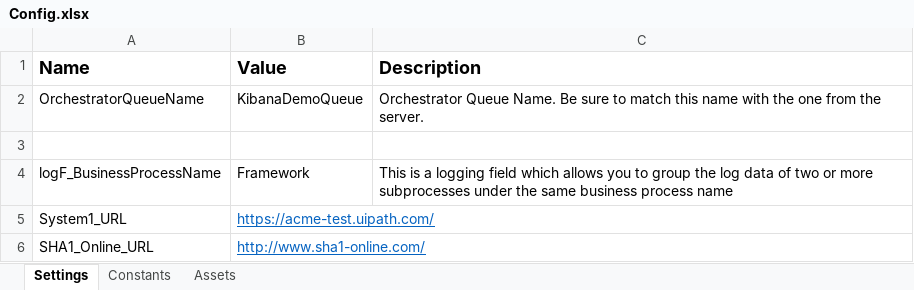
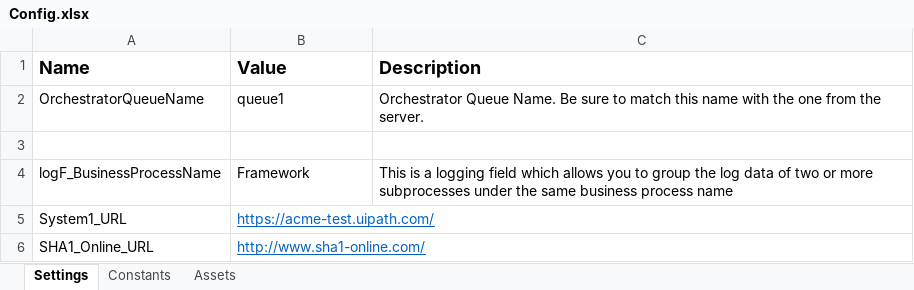
Before and after one commit to jerryproo/UIPathLevel3WalkThrough1, an Excel workbook: Data/Config.xlsx, sheet Settings, drawn as a sheet; values as stored, in another font and other column widths than the file's, no borders; the diff names each change by its address in the sheet, - before the commit and + after, or states it on an @@ line.

```diff
--- a/Data/Config.xlsx (sheet Settings)
+++ b/Data/Config.xlsx (sheet Settings)
-B2 (Value): KibanaDemoQueue
+B2 (Value): queue1
```
Also changed, not shown: 20 other files.
